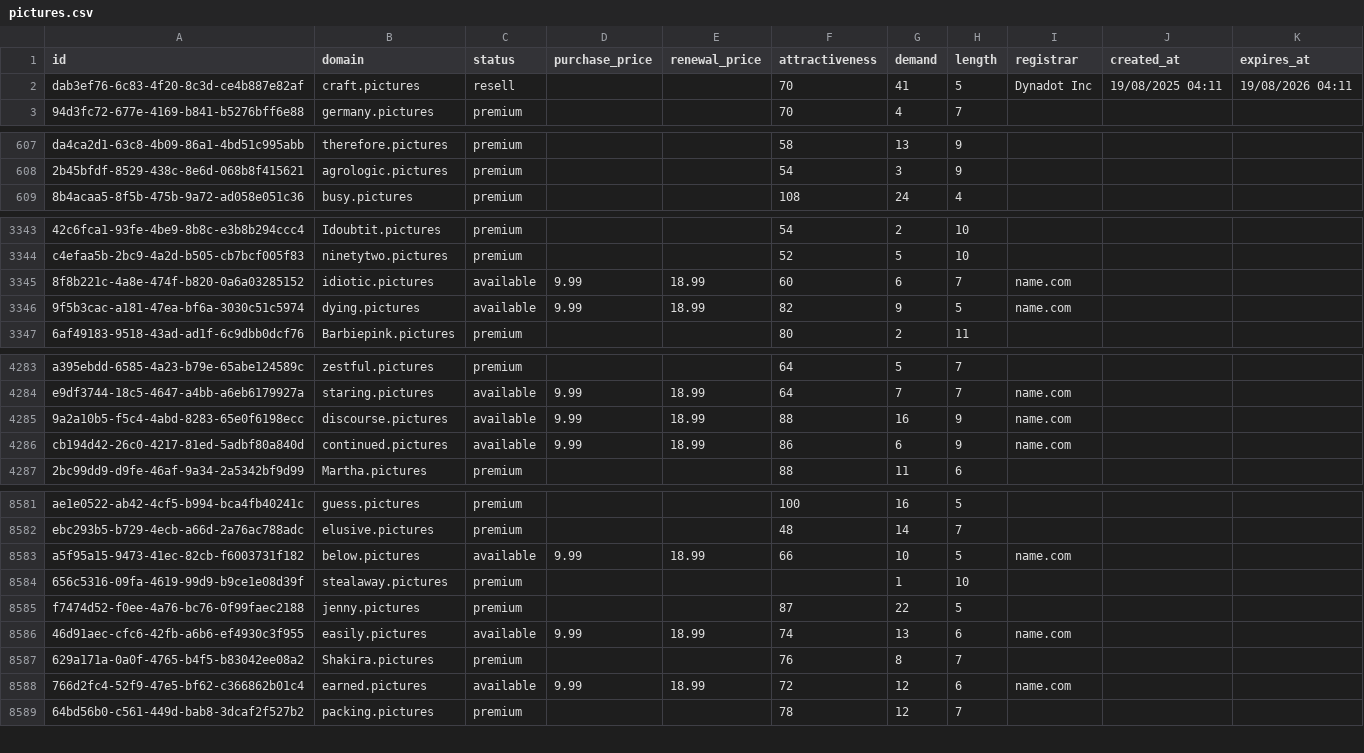
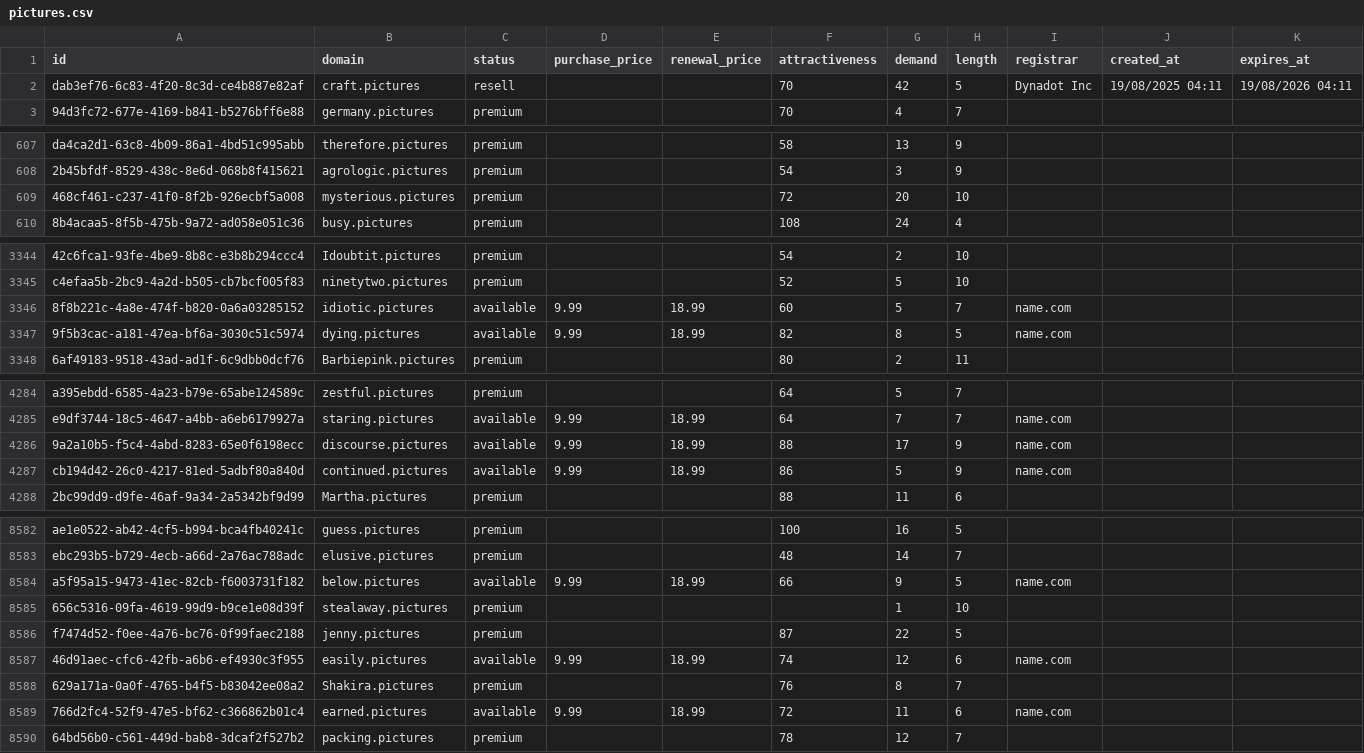
Before and after one commit to UniqueDomains/pictures-oneword-domains, a CSV file: pictures.csv, drawn as a sheet; only a part is shown, gaps mark what is left out; addresses are those after the commit; the diff covers the shown part only; the diff names each change by its address in the sheet, - before the commit and + after, or states it on an @@ line.

Commit message:
Domains update

```diff
--- a/pictures.csv
+++ b/pictures.csv
-G2 (demand): 41
+G2 (demand): 42
+row 609: 468cf461-c237-41f0-8f2b-926ecbf5a008 | mysterious.pictures | premium |  |  | 72 | 20 | 10
-G3346 (demand): 6
+G3346 (demand): 5
-G3347 (demand): 9
+G3347 (demand): 8
-G4286 (demand): 16
+G4286 (demand): 17
-G4287 (demand): 6
+G4287 (demand): 5
-G8584 (demand): 10
+G8584 (demand): 9
-G8587 (demand): 13
+G8587 (demand): 12
-G8589 (demand): 12
+G8589 (demand): 11
```
Also changed, not shown: 77 edited cells elsewhere in this file, 3 other files.
